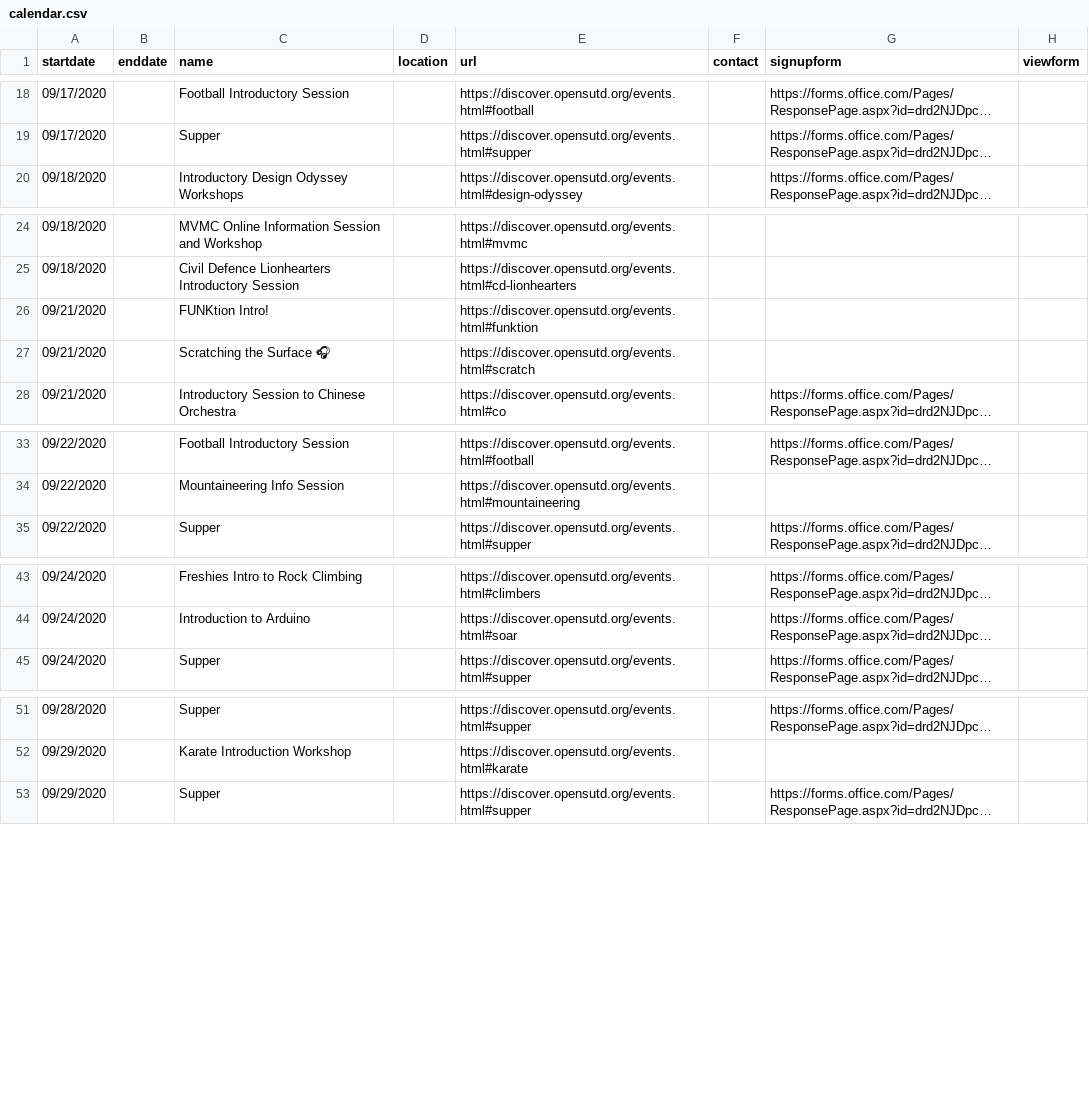
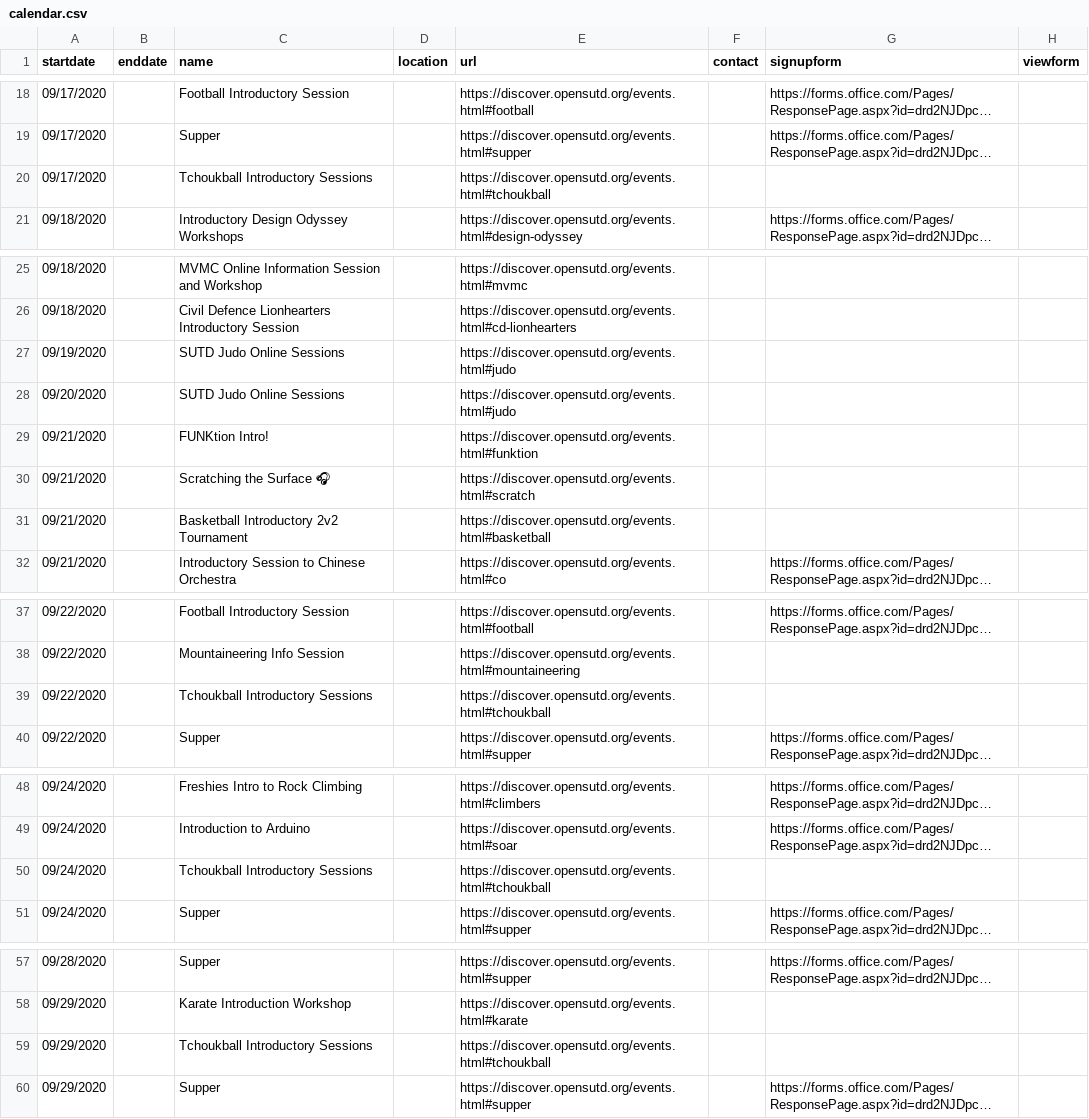
Before and after one commit to OpenSUTD/DiscoverSUTD-2020, a CSV file: calendar.csv, drawn as a sheet; only a part is shown, gaps mark what is left out; long unchanged cells end in …; the diff names each change by its address in the sheet, - before the commit and + after, or states it on an @@ line.

Commit message:
Add Basketball, Judo and Tchoukball sessions to events and calendar

```diff
--- a/calendar.csv
+++ b/calendar.csv
+row 20: 09/17/2020 |  | Tchoukball Introductory Sessions |  | https://discover.opensutd.org/events.html#tchoukball
+row 27: 09/19/2020 |  | SUTD Judo Online Sessions |  | https://discover.opensutd.org/events.html#judo
+row 28: 09/20/2020 |  | SUTD Judo Online Sessions |  | https://discover.opensutd.org/events.html#judo
+row 31: 09/21/2020 |  | Basketball Introductory 2v2 Tournament |  | https://discover.opensutd.org/events.html#basketball
+row 39: 09/22/2020 |  | Tchoukball Introductory Sessions |  | https://discover.opensutd.org/events.html#tchoukball
+row 50: 09/24/2020 |  | Tchoukball Introductory Sessions |  | https://discover.opensutd.org/events.html#tchoukball
+row 59: 09/29/2020 |  | Tchoukball Introductory Sessions |  | https://discover.opensutd.org/events.html#tchoukball
```
Also changed, not shown: 1 other file.
